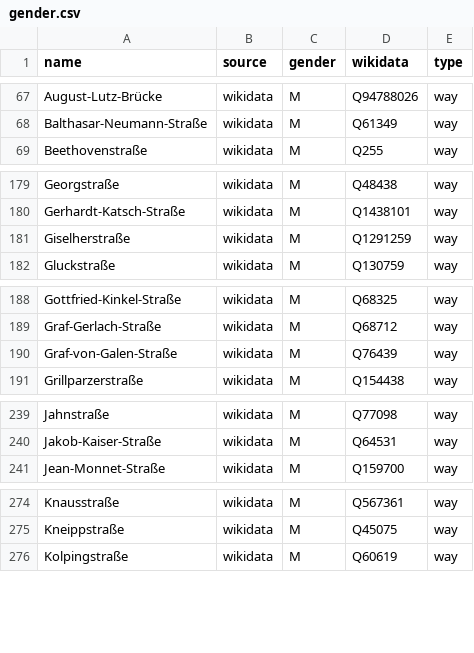
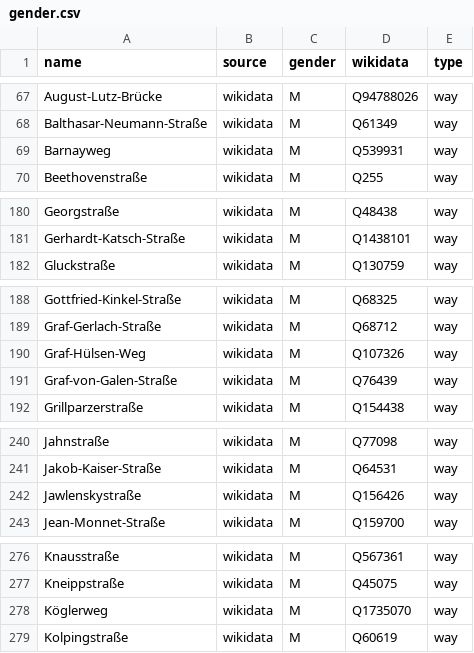
Before and after one commit to EqualStreetNames/equalstreetnames-wiesbaden, a CSV file: data/gender.csv, drawn as a sheet; only a part is shown, gaps mark what is left out; removed rows and columns are numbered as before the commit, all else as after; the diff names each change by its address in the sheet, - before the commit and + after, or states it on an @@ line.

```diff
--- a/data/gender.csv
+++ b/data/gender.csv
+row 69: Barnayweg | wikidata | M | Q539931 | way
-row 181: Giselherstraße | wikidata | M | Q1291259 | way
+row 190: Graf-Hülsen-Weg | wikidata | M | Q107326 | way
+row 242: Jawlenskystraße | wikidata | M | Q156426 | way
+row 278: Köglerweg | wikidata | M | Q1735070 | way
```
Also changed, not shown: data/other.csv, 3 other files.
